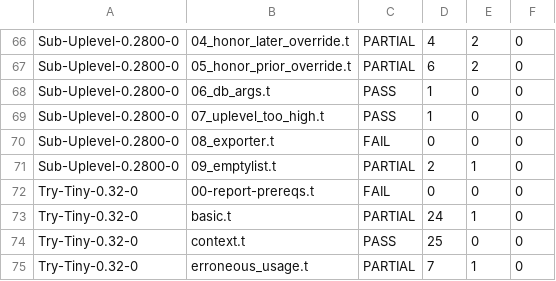
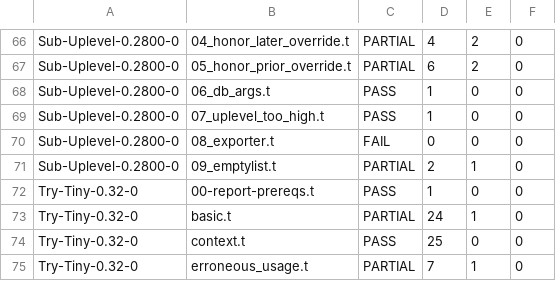
Before and after one commit to Percolisp/pcl, a TSV file: docs/cpan-scoreboard.tsv, drawn as a sheet; only a part is shown, gaps mark what is left out.

```diff
--- a/docs/cpan-scoreboard.tsv
+++ b/docs/cpan-scoreboard.tsv
@@ -71,3 +71,3 @@ Sub-Uplevel-0.2800-0	08_exporter.t	FAIL	0	0	0
 Sub-Uplevel-0.2800-0	09_emptylist.t	PARTIAL	2	1	0
-Try-Tiny-0.32-0	00-report-prereqs.t	FAIL	0	0	0
+Try-Tiny-0.32-0	00-report-prereqs.t	PASS	1	0	0
 Try-Tiny-0.32-0	basic.t	PARTIAL	24	1	0
```
Also changed, not shown: 3 other files.
